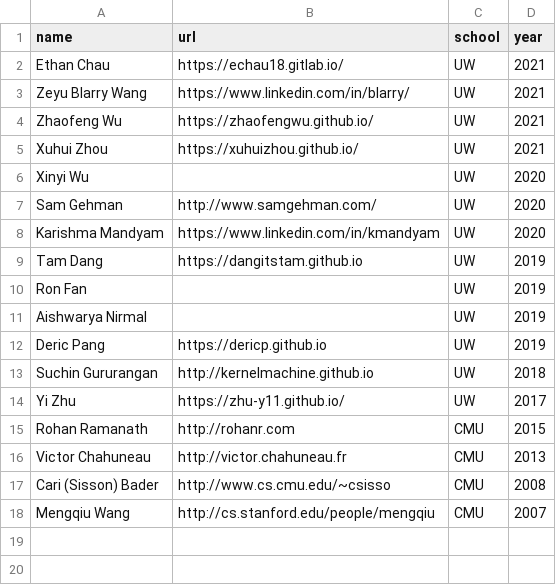
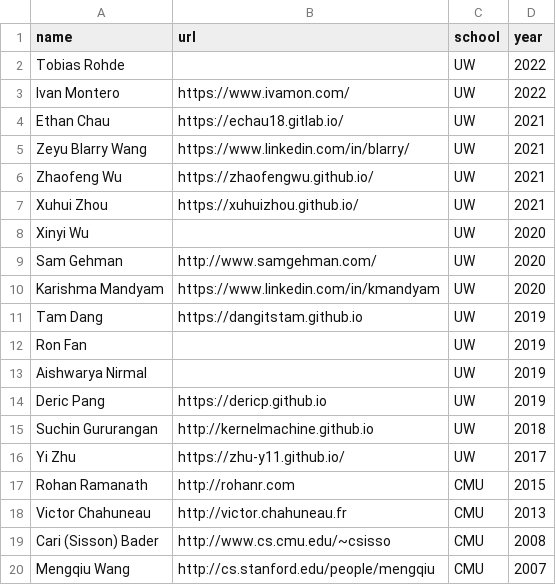
Before and after one commit to Noahs-ARK/Noahs-ARK.github.io, a CSV file: _data/mastersalumni.csv, drawn as a sheet.

```diff
--- a/_data/mastersalumni.csv
+++ b/_data/mastersalumni.csv
@@ -1,2 +1,4 @@
 name,url,school,year
+Tobias Rohde,,UW,2022
+Ivan Montero,https://www.ivamon.com/,UW,2022
 Ethan Chau,https://echau18.gitlab.io/,UW,2021
```
Also changed, not shown: _data/otheralumni.csv.
